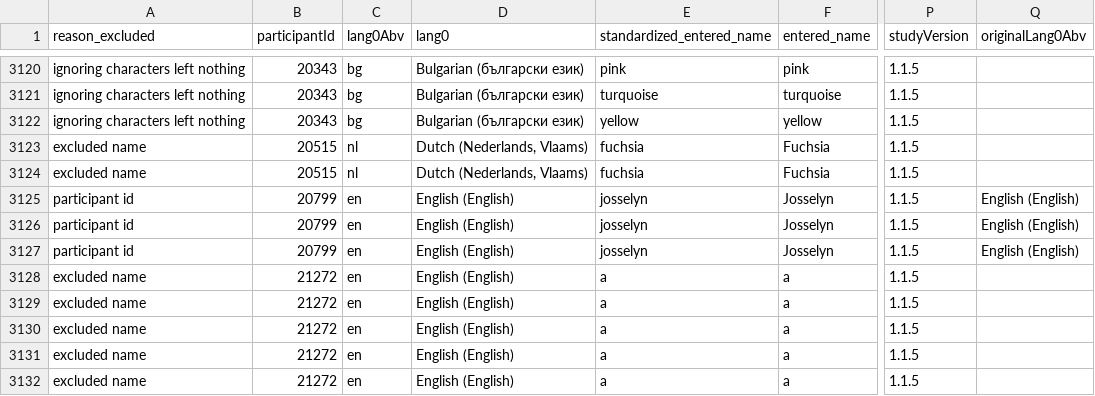
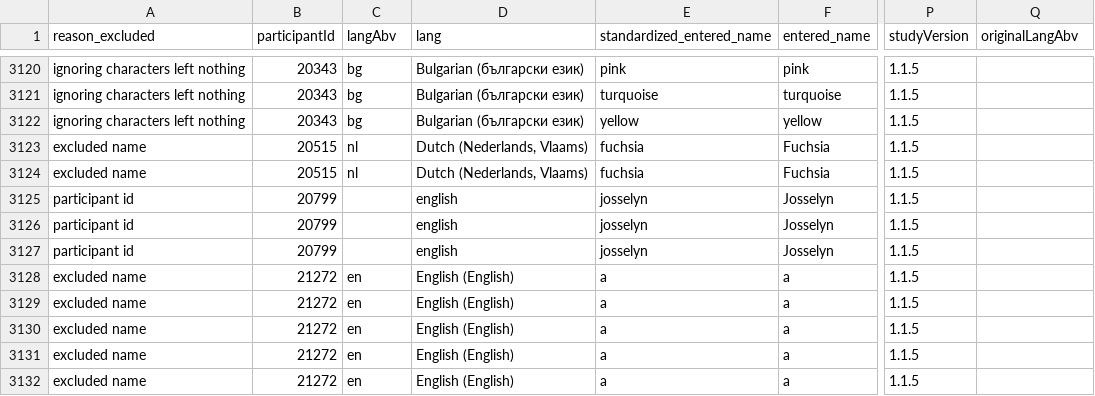
Before and after one commit to uwdata/color-naming-in-different-languages, a CSV file: model/removed_color_data.csv, drawn as a sheet; only a part is shown, gaps mark what is left out; the diff names each change by its address in the sheet, - before the commit and + after, or states it on an @@ line.

Commit message:
rename processed lang0s to just lang, and update a number of the readmes

```diff
--- a/model/removed_color_data.csv
+++ b/model/removed_color_data.csv
-C1: lang0Abv
+C1: langAbv
-D1: lang0
+D1: lang
-Q1: originalLang0Abv
+Q1: originalLangAbv
-C3125:C3127 (langAbv): en
+C3125:C3127 (langAbv): (empty)
-D3125:D3127 (lang): English (English)
+D3125:D3127 (lang): english
-Q3125:Q3127 (originalLangAbv): English (English)
+Q3125:Q3127 (originalLangAbv): (empty)
```
Also changed, not shown: 13 other files.
